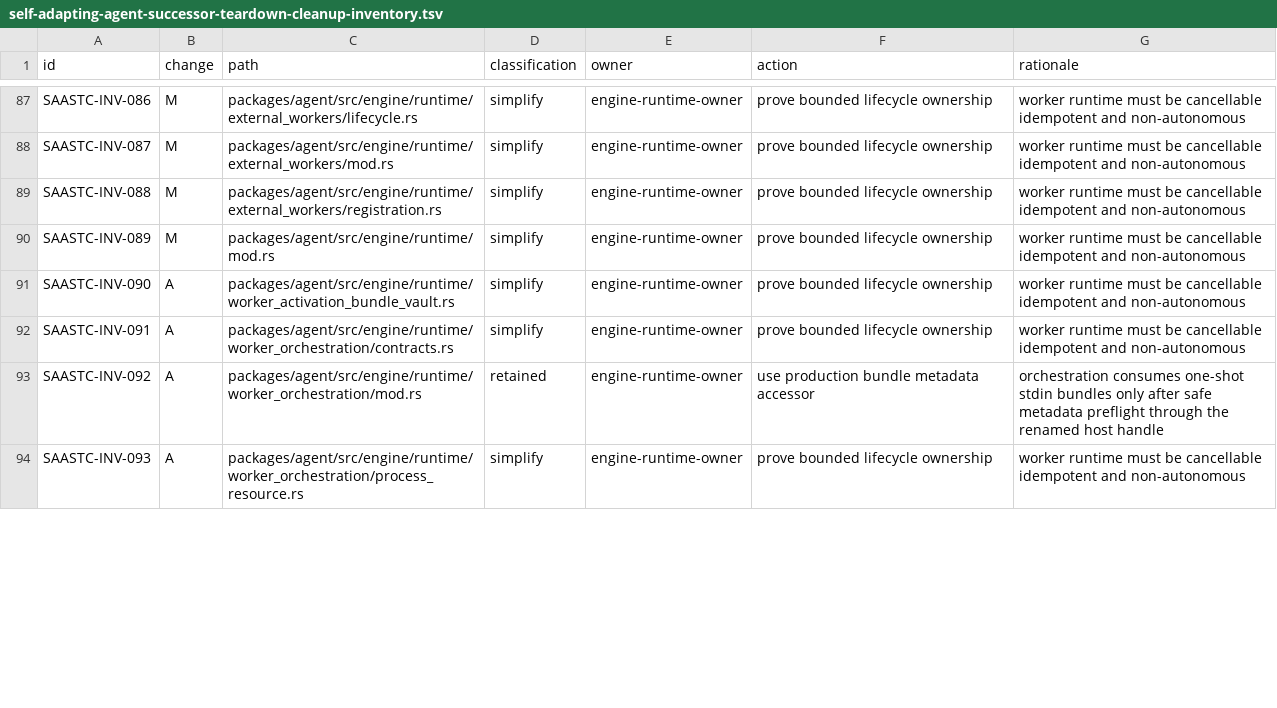
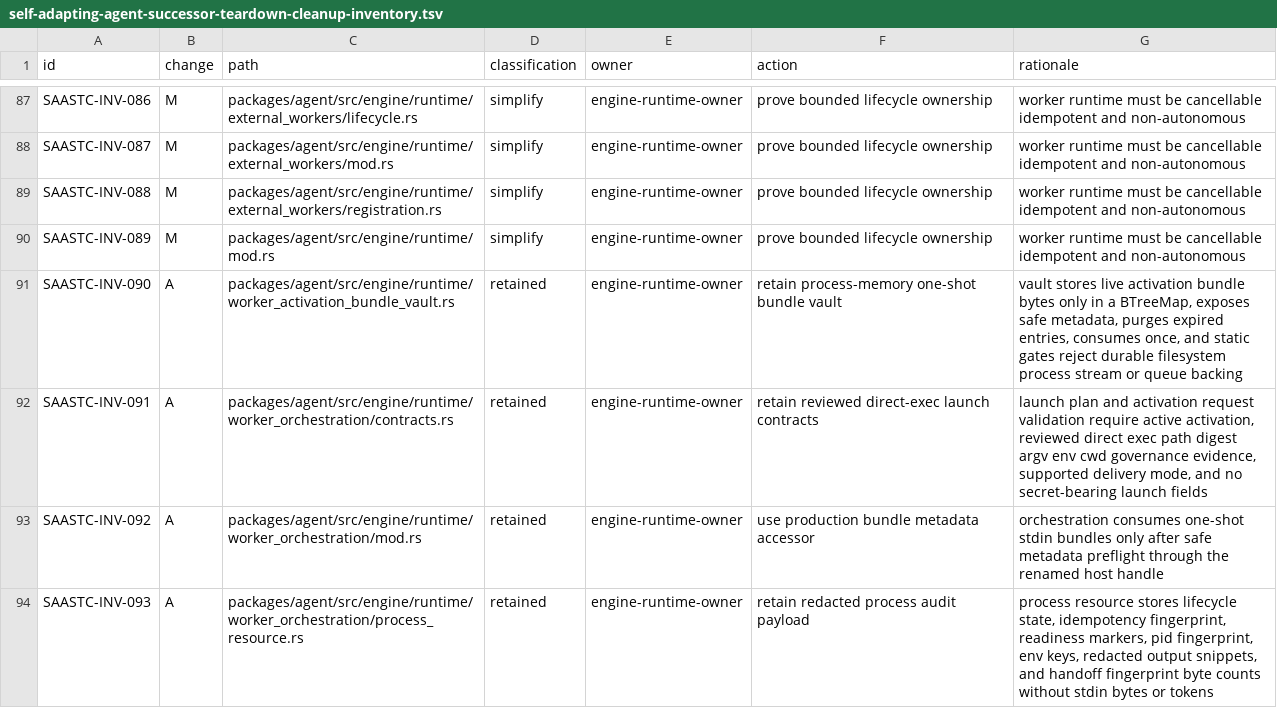
Before and after one commit to mhismail3/tron, a TSV file: packages/agent/docs/self-adapting-agent-successor-teardown-cleanup-inventory.tsv, drawn as a sheet; only a part is shown, gaps mark what is left out; the diff covers the shown part only.

Commit message:
Prove SAA bundle orchestration retention

```diff
--- a/packages/agent/docs/self-adapting-agent-successor-teardown-cleanup-inventory.tsv
+++ b/packages/agent/docs/self-adapting-agent-successor-teardown-cleanup-inventory.tsv
@@ -90,5 +90,5 @@ SAASTC-INV-088	M	packages/agent/src/engine/runtime/external_workers/registration
 SAASTC-INV-089	M	packages/agent/src/engine/runtime/mod.rs	simplify	engine-runtime-owner	prove bounded lifecycle ownership	worker runtime must be cancellable idempotent and non-autonomous
-SAASTC-INV-090	A	packages/agent/src/engine/runtime/worker_activation_bundle_vault.rs	simplify	engine-runtime-owner	prove bounded lifecycle ownership	worker runtime must be cancellable idempotent and non-autonomous
-SAASTC-INV-091	A	packages/agent/src/engine/runtime/worker_orchestration/contracts.rs	simplify	engine-runtime-owner	prove bounded lifecycle ownership	worker runtime must be cancellable idempotent and non-autonomous
+SAASTC-INV-090	A	packages/agent/src/engine/runtime/worker_activation_bundle_vault.rs	retained	engine-runtime-owner	retain process-memory one-shot bundle vault	vault stores live activation bundle bytes only in a BTreeMap, exposes safe metadata, purges expired entries, consumes once, and static gates reject durable filesystem process stream or queue backing
+SAASTC-INV-091	A	packages/agent/src/engine/runtime/worker_orchestration/contracts.rs	retained	engine-runtime-owner	retain reviewed direct-exec launch contracts	launch plan and activation request validation require active activation, reviewed direct exec path digest argv env cwd governance evidence, supported delivery mode, and no secret-bearing launch fields
 SAASTC-INV-092	A	packages/agent/src/engine/runtime/worker_orchestration/mod.rs	retained	engine-runtime-owner	use production bundle metadata accessor	orchestration consumes one-shot stdin bundles only after safe metadata preflight through the renamed host handle
-SAASTC-INV-093	A	packages/agent/src/engine/runtime/worker_orchestration/process_resource.rs	simplify	engine-runtime-owner	prove bounded lifecycle ownership	worker runtime must be cancellable idempotent and non-autonomous
+SAASTC-INV-093	A	packages/agent/src/engine/runtime/worker_orchestration/process_resource.rs	retained	engine-runtime-owner	retain redacted process audit payload	process resource stores lifecycle state, idempotency fingerprint, readiness markers, pid fingerprint, env keys, redacted output snippets, and handoff fingerprint byte counts without stdin bytes or tokens
```
Also changed, not shown: 12 edited cells elsewhere in this file, packages/agent/docs/security-authority-capability-boundaries-inventory.tsv, packages/agent/docs/self-adapting-agent-worker-bundle-handoff-inventory.tsv, 8 other files.
